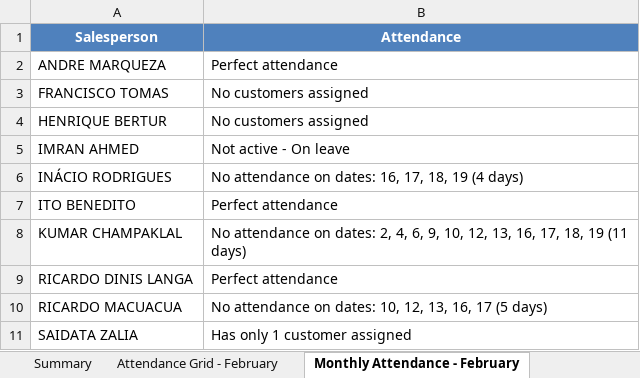
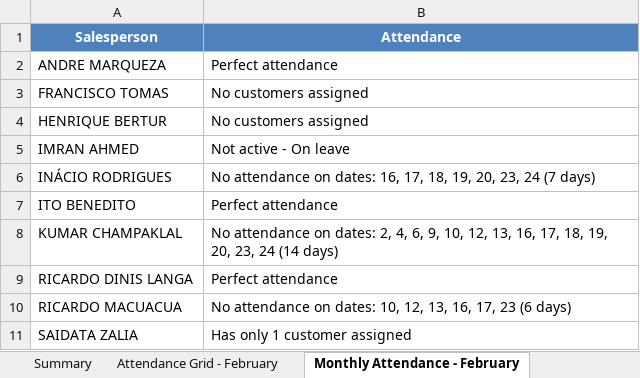
Before and after one commit to guruwalker/csfa-daily-report, an Excel workbook: Daily_CSFA_Report.xlsx, sheet Monthly Attendance - February, drawn as a sheet; values as stored, in another font and other column widths than the file's, no borders; the diff names each change by its address in the sheet, - before the commit and + after, or states it on an @@ line.

```diff
--- a/Daily_CSFA_Report.xlsx (sheet Monthly Attendance - February)
+++ b/Daily_CSFA_Report.xlsx (sheet Monthly Attendance - February)
-B6 (Attendance): …17, 18, 19 (4 days)
+B6 (Attendance): …17, 18, 19, 20, 23, 24 (7 days)
-B8 (Attendance): …17, 18, 19 (11 days)
+B8 (Attendance): …17, 18, 19, 20, 23, 24 (14 days)
-B10 (Attendance): …13, 16, 17 (5 days)
+B10 (Attendance): …13, 16, 17, 23 (6 days)
```
Also changed, not shown: sheet RICARDO_MACUACUA, sheet RICARDO_DINIS_LANGA, sheet ANDRE_MARQUEZA, sheet ITO_BENEDITO, sheet Attendance Grid - February, sheet Summary, 4 other files.
